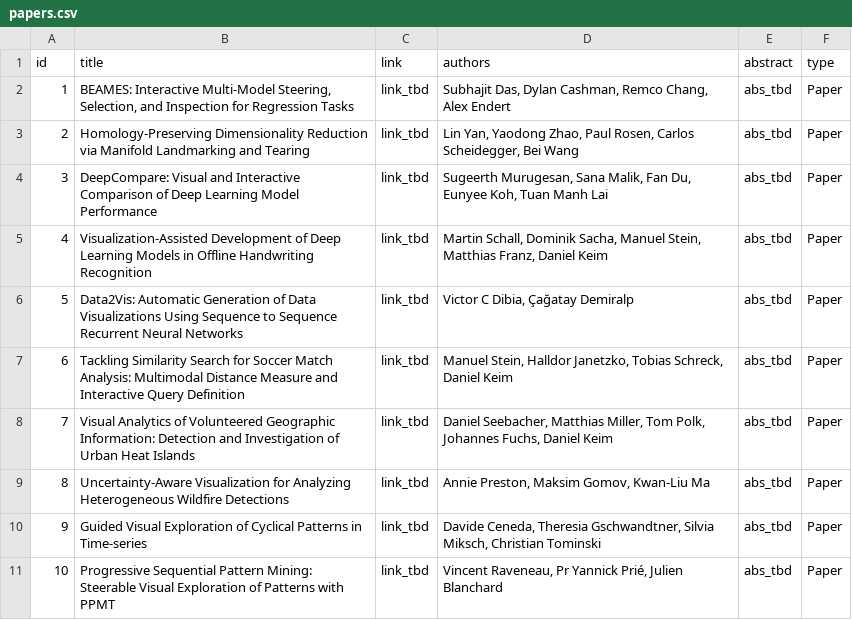
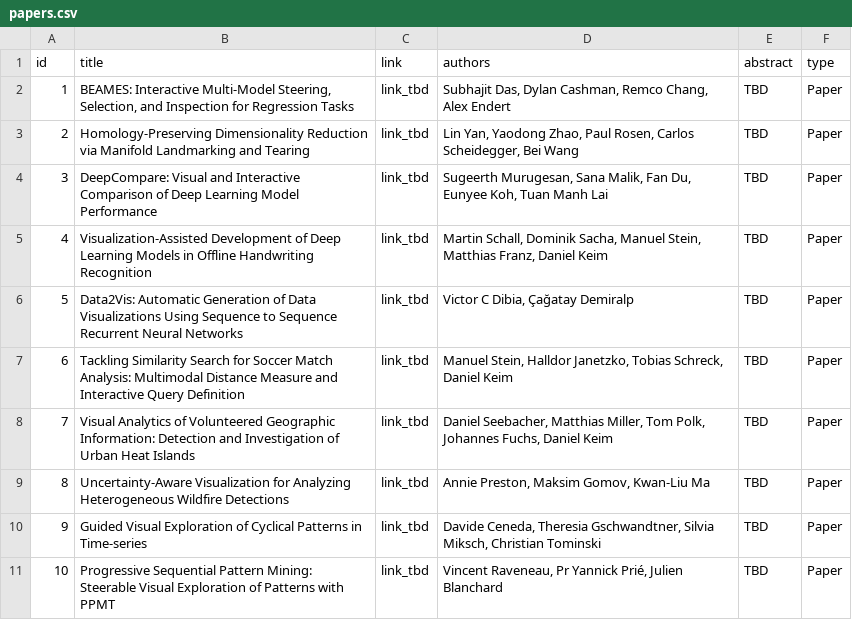
Before and after one commit to visualdatascience/2018, a CSV file: _data/papers.csv, drawn as a sheet.

Commit message:
update abs

```diff
--- a/_data/papers.csv
+++ b/_data/papers.csv
@@ -1,11 +1,11 @@
 id,title,link,authors,abstract,type
-1,"BEAMES: Interactive Multi-Model Steering, Selection, and Inspection for Regression Tasks",link_tbd,"Subhajit Das, Dylan Cashman, Remco Chang, Alex Endert",abs_tbd,Paper
-2,Homology-Preserving Dimensionality Reduction via Manifold Landmarking and Tearing,link_tbd,"Lin Yan, Yaodong Zhao, Paul Rosen, Carlos Scheidegger, Bei Wang",abs_tbd,Paper
-3,DeepCompare: Visual and Interactive Comparison of Deep Learning Model Performance,link_tbd,"Sugeerth Murugesan, Sana Malik, Fan Du, Eunyee Koh, Tuan Manh Lai",abs_tbd,Paper
-4,Visualization-Assisted Development of Deep Learning Models in Offline Handwriting Recognition,link_tbd,"Martin Schall, Dominik Sacha, Manuel Stein, Matthias Franz, Daniel Keim",abs_tbd,Paper
-5,Data2Vis: Automatic Generation of Data Visualizations Using Sequence to Sequence Recurrent Neural Networks,link_tbd,"Victor C Dibia, Çağatay Demiralp",abs_tbd,Paper
-6,Tackling Similarity Search for Soccer Match Analysis: Multimodal Distance Measure and Interactive Query Definition,link_tbd,"Manuel Stein, Halldor Janetzko, Tobias Schreck, Daniel Keim",abs_tbd,Paper
-7,Visual Analytics of Volunteered Geographic Information: Detection and Investigation of Urban Heat Islands,link_tbd,"Daniel Seebacher, Matthias Miller, Tom Polk, Johannes Fuchs, Daniel Keim",abs_tbd,Paper
-8,Uncertainty-Aware Visualization for Analyzing Heterogeneous Wildfire Detections,link_tbd,"Annie Preston, Maksim Gomov, Kwan-Liu Ma",abs_tbd,Paper
-9,Guided Visual Exploration of Cyclical Patterns in Time-series,link_tbd,"Davide Ceneda, Theresia Gschwandtner, Silvia Miksch, Christian Tominski",abs_tbd,Paper
-10,Progressive Sequential Pattern Mining: Steerable Visual Exploration of Patterns with PPMT,link_tbd,"Vincent Raveneau, Pr Yannick Prié, Julien Blanchard",abs_tbd,Paper
+1,"BEAMES: Interactive Multi-Model Steering, Selection, and Inspection for Regression Tasks",link_tbd,"Subhajit Das, Dylan Cashman, Remco Chang, Alex Endert",TBD,Paper
+2,Homology-Preserving Dimensionality Reduction via Manifold Landmarking and Tearing,link_tbd,"Lin Yan, Yaodong Zhao, Paul Rosen, Carlos Scheidegger, Bei Wang",TBD,Paper
+3,DeepCompare: Visual and Interactive Comparison of Deep Learning Model Performance,link_tbd,"Sugeerth Murugesan, Sana Malik, Fan Du, Eunyee Koh, Tuan Manh Lai",TBD,Paper
+4,Visualization-Assisted Development of Deep Learning Models in Offline Handwriting Recognition,link_tbd,"Martin Schall, Dominik Sacha, Manuel Stein, Matthias Franz, Daniel Keim",TBD,Paper
+5,Data2Vis: Automatic Generation of Data Visualizations Using Sequence to Sequence Recurrent Neural Networks,link_tbd,"Victor C Dibia, Çağatay Demiralp",TBD,Paper
+6,Tackling Similarity Search for Soccer Match Analysis: Multimodal Distance Measure and Interactive Query Definition,link_tbd,"Manuel Stein, Halldor Janetzko, Tobias Schreck, Daniel Keim",TBD,Paper
+7,Visual Analytics of Volunteered Geographic Information: Detection and Investigation of Urban Heat Islands,link_tbd,"Daniel Seebacher, Matthias Miller, Tom Polk, Johannes Fuchs, Daniel Keim",TBD,Paper
+8,Uncertainty-Aware Visualization for Analyzing Heterogeneous Wildfire Detections,link_tbd,"Annie Preston, Maksim Gomov, Kwan-Liu Ma",TBD,Paper
+9,Guided Visual Exploration of Cyclical Patterns in Time-series,link_tbd,"Davide Ceneda, Theresia Gschwandtner, Silvia Miksch, Christian Tominski",TBD,Paper
+10,Progressive Sequential Pattern Mining: Steerable Visual Exploration of Patterns with PPMT,link_tbd,"Vincent Raveneau, Pr Yannick Prié, Julien Blanchard",TBD,Paper
```
